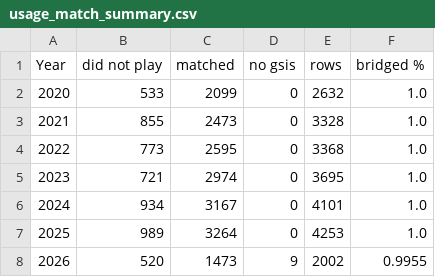
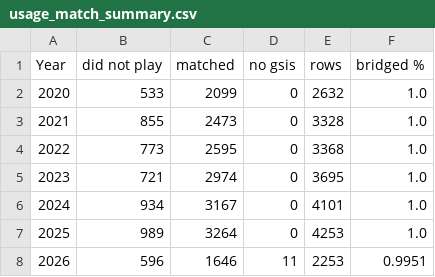
Before and after one commit to Oliverwkw/LOTG-Stats, a CSV file: exports/raw/usage_match_summary.csv, drawn as a sheet.

```diff
--- a/exports/raw/usage_match_summary.csv
+++ b/exports/raw/usage_match_summary.csv
@@ -7,2 +7,2 @@ Year,did not play,matched,no gsis,rows,bridged %
 2025,989,3264,0,4253,1.0
-2026,520,1473,9,2002,0.9955
+2026,596,1646,11,2253,0.9951
```
Also changed, not shown: exports/league_week.csv, exports/league_year.csv, 45 other files.
